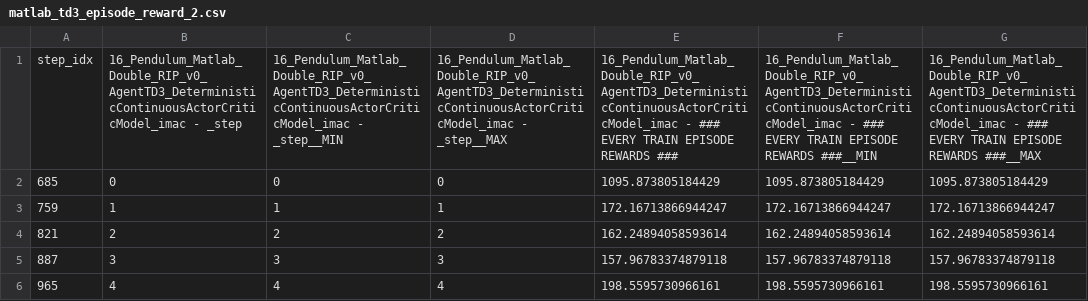
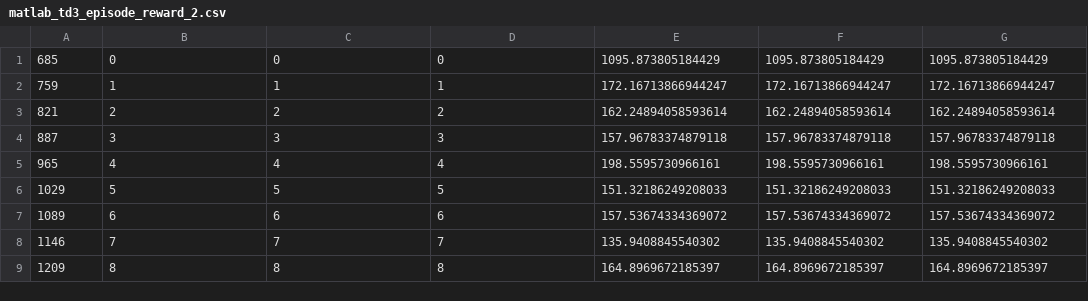
Before and after one commit to linklab/link_rl, a CSV file: codes/h_data/matlab_td3_episode_reward_2.csv, drawn as a sheet; only a part is shown; the shorter side is filled out with more unchanged rows; the diff names each change by its address in the sheet, - before the commit and + after, or states it on an @@ line.

```diff
--- a/codes/h_data/matlab_td3_episode_reward_2.csv
+++ b/codes/h_data/matlab_td3_episode_reward_2.csv
-row 1: step_idx | 16_Pendulum_Matlab_Double_RIP_v0_AgentTD3_DeterministicContinuousActorCriticModel_imac - _step | 16_Pendulum_Matlab_Double_RIP_v0_AgentTD3_DeterministicContinuousActorCriticModel_imac - _step__MIN | 16_Pendulum_Matlab_Double_RIP_v0_AgentTD3_DeterministicContinuousActorCriticModel_imac - _step__MAX | 16_Pendulum_Matlab_Double_RIP_v0_AgentTD3_DeterministicContinuousActorCriticModel_imac - ### EVERY TRAIN EPISODE REWARDS ### | 16_Pendulum_Matlab_Double_RIP_v0_AgentTD3_DeterministicContinuousActorCriticModel_imac - ### EVERY TRAIN EPISODE REWARDS ###__MIN | 16_Pendulum_Matlab_Double_RIP_v0_AgentTD3_DeterministicContinuousActorCriticModel_imac - ### EVERY TRAIN EPISODE REWARDS ###__MAX
```
Also changed, not shown: codes/h_data/matlab_ddbg_episode_reward_2.csv, codes/h_data/matlab_ddbg_episode_reward_3.csv, 7 other files.
